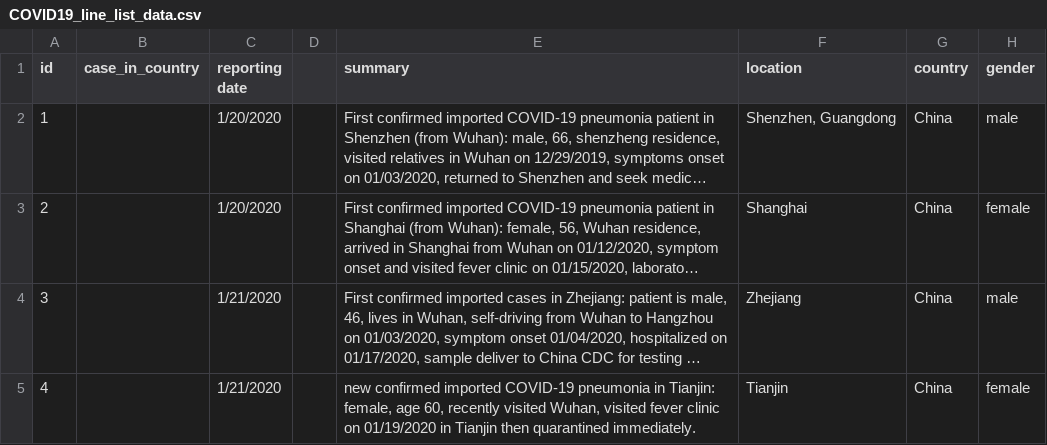
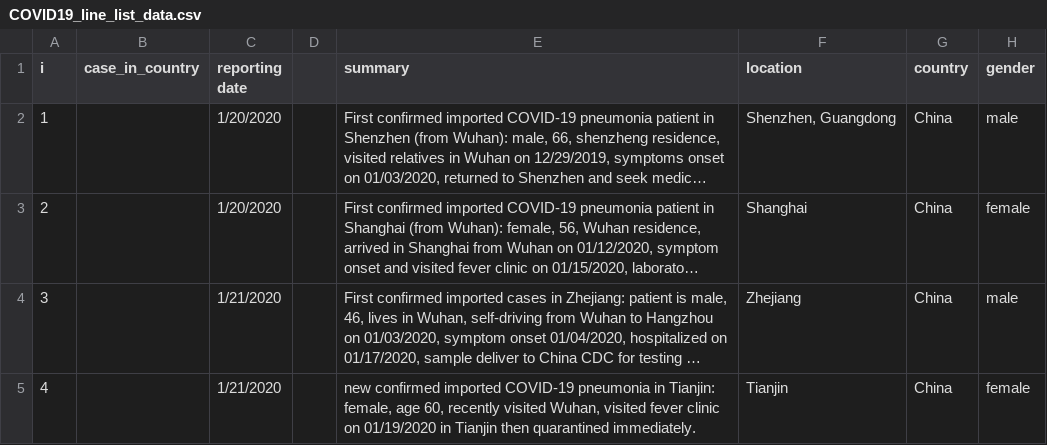
Before and after one commit to Rychhhh/covid-analysis, a CSV file: COVID19_line_list_data.csv, drawn as a sheet; only a part is shown; long unchanged cells end in …; the diff names each change by its address in the sheet, - before the commit and + after, or states it on an @@ line.

Commit message:
CV

```diff
--- a/COVID19_line_list_data.csv
+++ b/COVID19_line_list_data.csv
-A1: id
+A1: i
```
